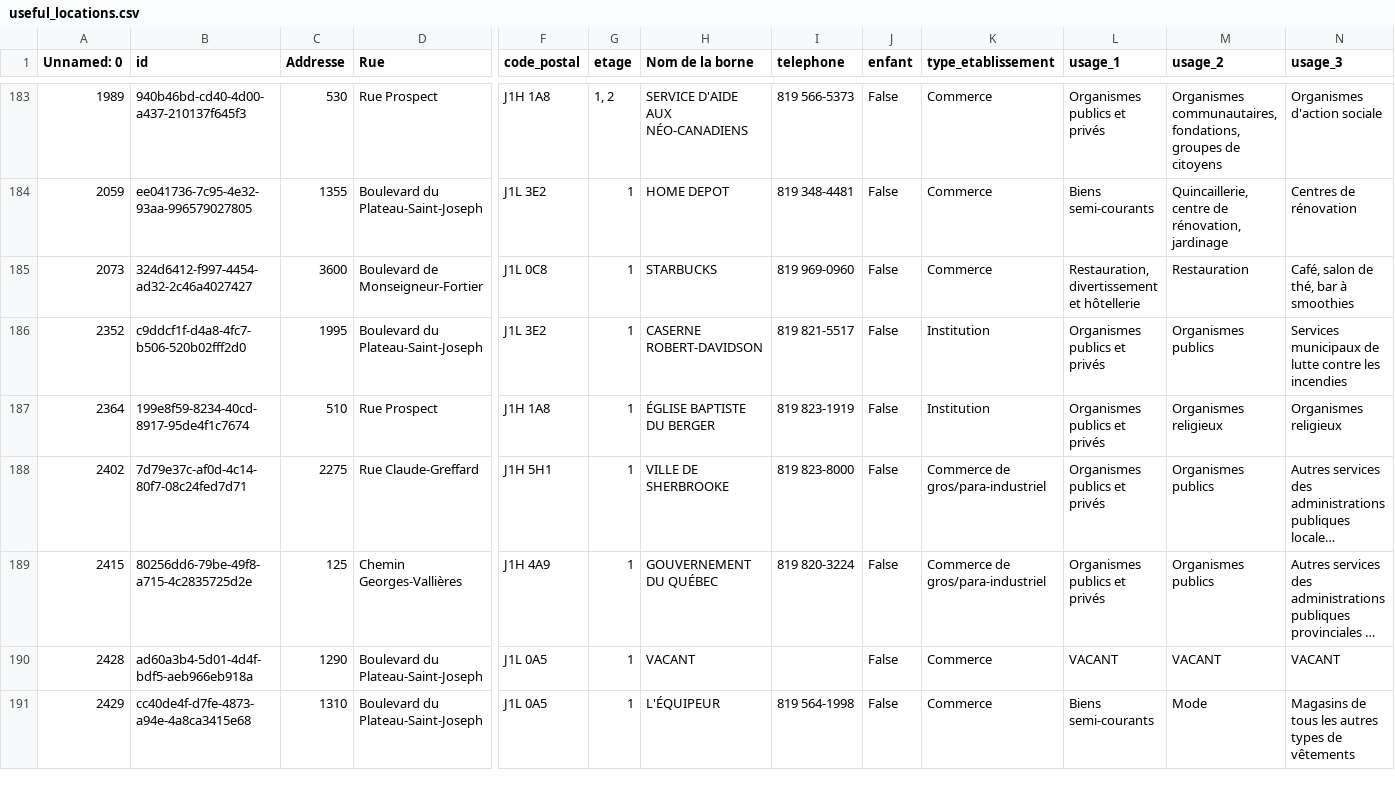
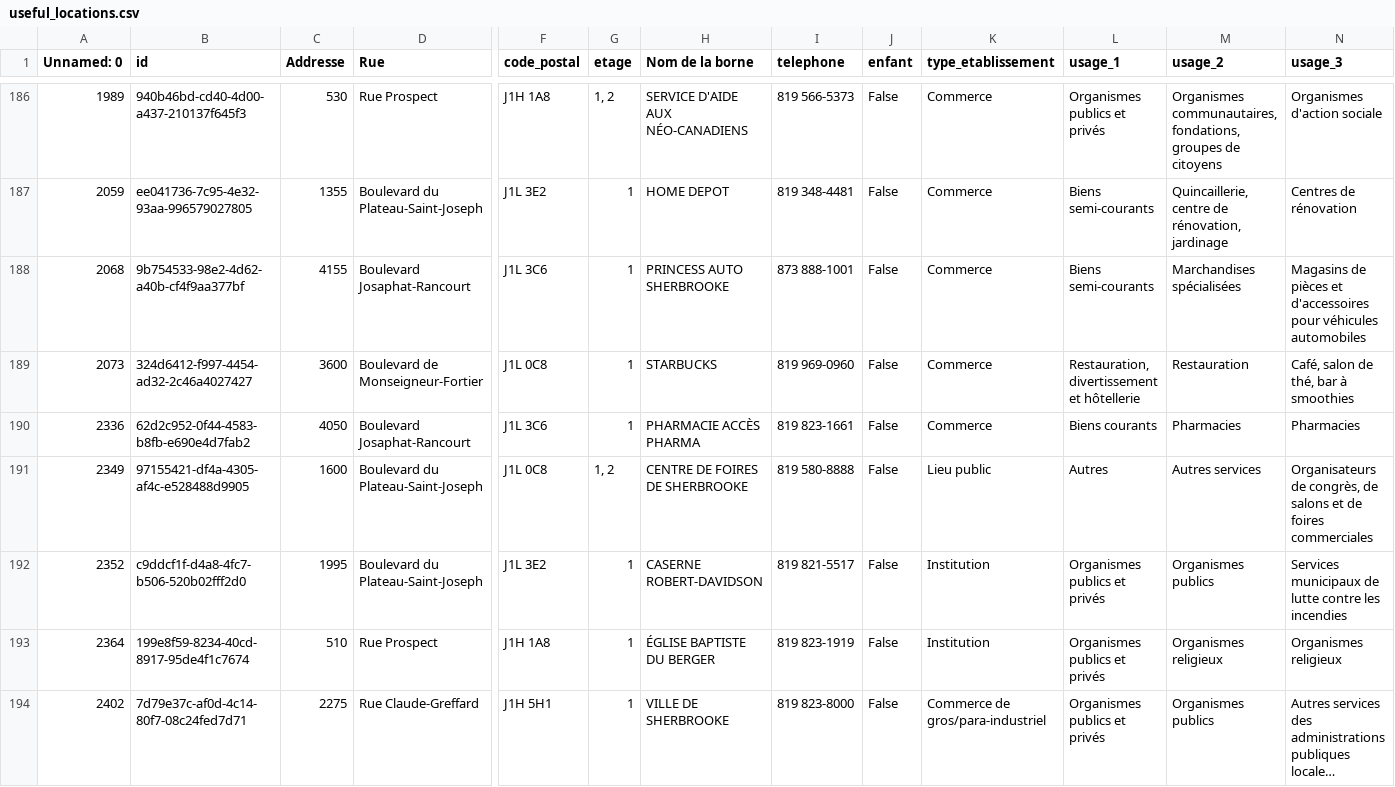
Before and after one commit to inking02/ReQpex, a CSV file: datasets/useful_locations.csv, drawn as a sheet; only a part is shown, gaps mark what is left out; the shorter side is filled out with more unchanged rows; long unchanged cells end in …; rows hold the shown columns only; the diff covers the shown part only; the diff names each change by its address in the sheet, - before the commit and + after, or states it on an @@ line.

```diff
--- a/datasets/useful_locations.csv
+++ b/datasets/useful_locations.csv
+row 188: 2068 | 9b754533-98e2-4d62-a40b-cf4f9aa377bf | 4155 | Boulevard Josaphat-Rancourt | J1L 3C6 | 1 | PRINCESS AUTO SHERBROOKE | 873 888-1001 | False | Commerce | Biens semi-courants | Marchandises spécialisées | Magasins de pièces et d'accessoires pour véhicules automobiles
+row 190: 2336 | 62d2c952-0f44-4583-b8fb-e690e4d7fab2 | 4050 | Boulevard Josaphat-Rancourt | J1L 3C6 | 1 | PHARMACIE ACCÈS PHARMA | 819 823-1661 | False | Commerce | Biens courants | Pharmacies | Pharmacies
+row 191: 2349 | 97155421-df4a-4305-af4c-e528488d9905 | 1600 | Boulevard du Plateau-Saint-Joseph | J1L 0C8 | 1, 2 | CENTRE DE FOIRES DE SHERBROOKE | 819 580-8888 | False | Lieu public | Autres | Autres services | Organisateurs de congrès, de salons et de foires commerciales
```
Also changed, not shown: 4 added rows elsewhere in this file, datasets/nouvelles_cloches.csv, 10 other files.
